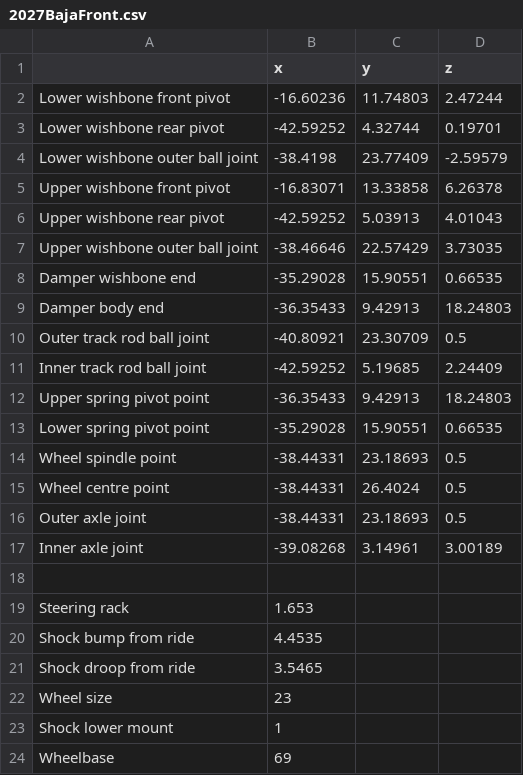
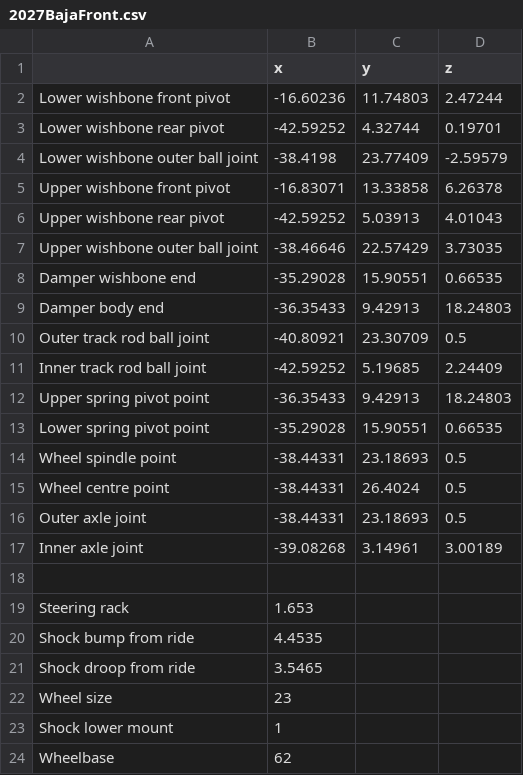
Before and after one commit to jackbfowler/SusAnalysisPy, a CSV file: data/2027BajaFront.csv, drawn as a sheet.

```diff
--- a/data/2027BajaFront.csv
+++ b/data/2027BajaFront.csv
@@ -23,2 +23,2 @@ Wheel size,23,,
 Shock lower mount,1,,
-Wheelbase,69,,
+Wheelbase,62,,
```
Also changed, not shown: 2 other files.
